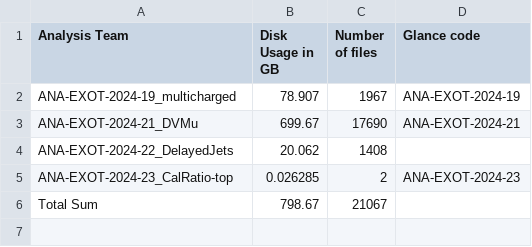
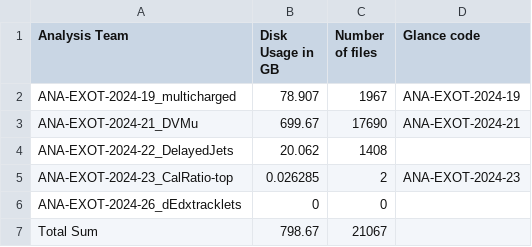
Before and after one commit to vaustrup/ExoticsDiskspaceUsage, a CSV file: reports/lup.csv, drawn as a sheet; the diff names each change by its address in the sheet, - before the commit and + after, or states it on an @@ line.

Commit message:
update subgroup data (2024-12-05)

```diff
--- a/reports/lup.csv
+++ b/reports/lup.csv
+row 6: ANA-EXOT-2024-26_dEdxtracklets | 0 | 0
```
Also changed, not shown: reports/jdm.csv, reports/lpx.csv, 7 other files.
